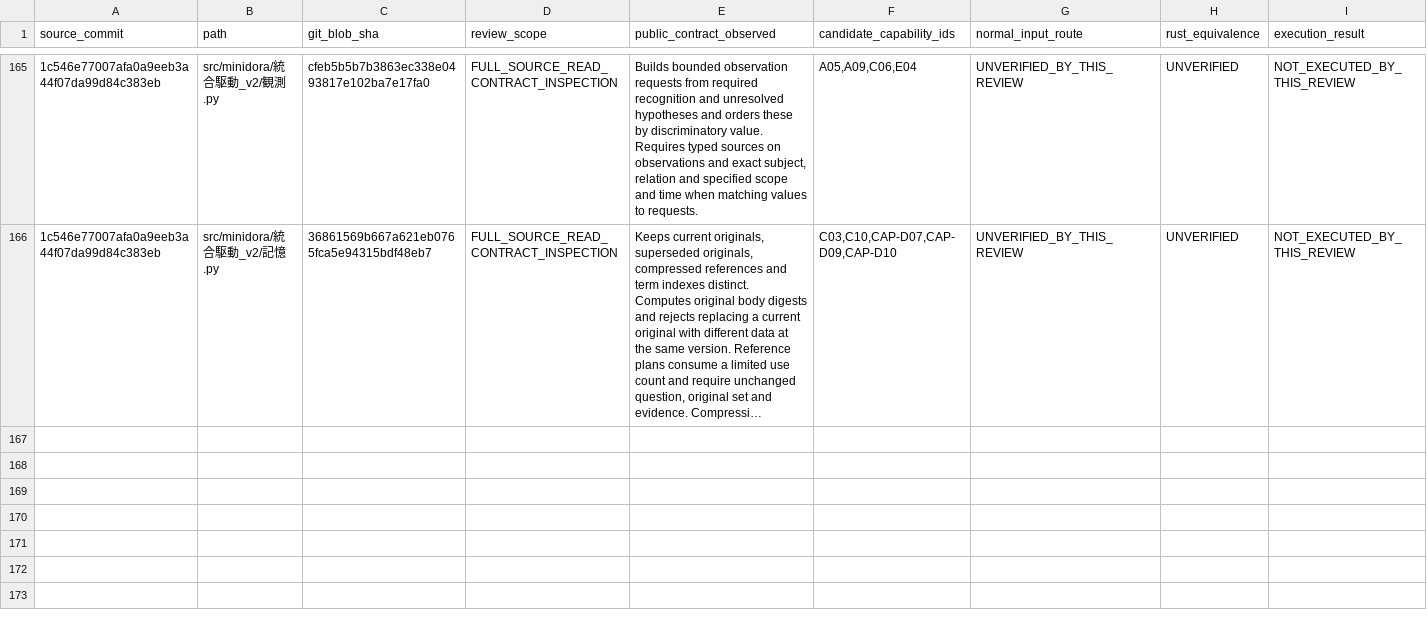
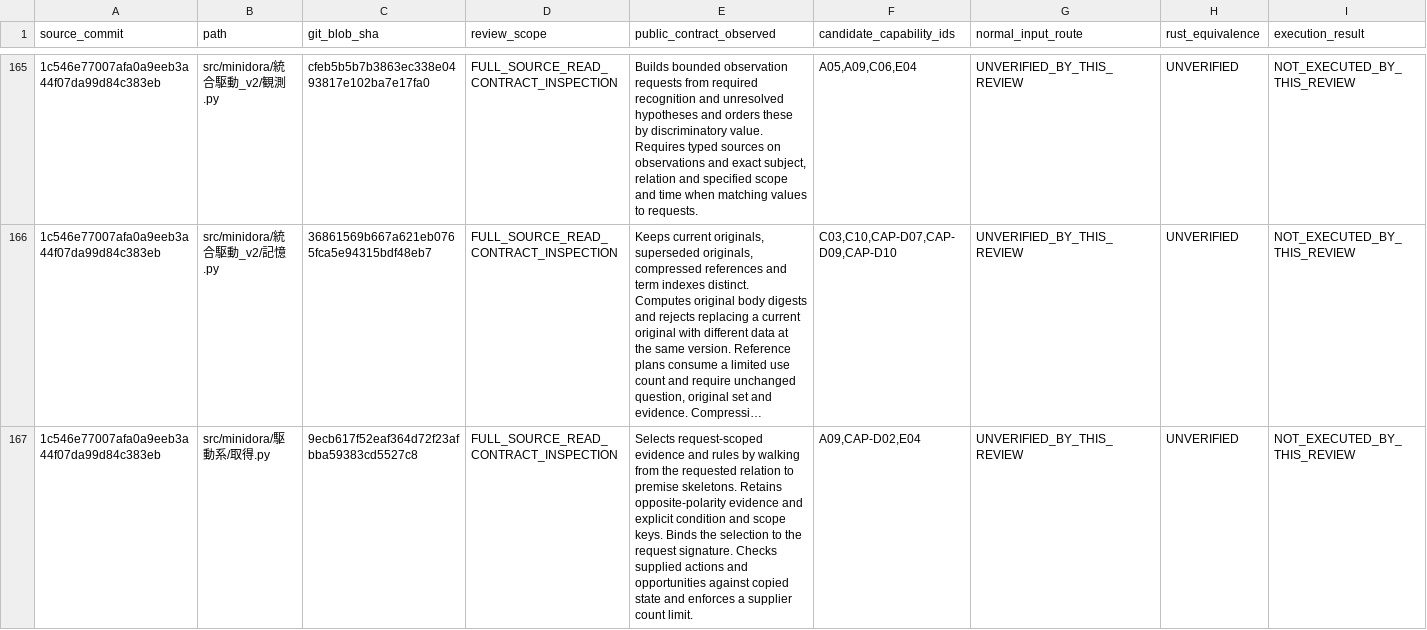
Before and after one commit to gatchimuchio/MINIDORA-BETA, a TSV file: rust/audit/source_contract_reviews.tsv, drawn as a sheet; only a part is shown, gaps mark what is left out; long unchanged cells end in …; rows hold the shown columns only; the diff names each change by its address in the sheet, - before the commit and + after, or states it on an @@ line.

```diff
--- a/rust/audit/source_contract_reviews.tsv
+++ b/rust/audit/source_contract_reviews.tsv
+row 167: 1c546e77007afa0a9eeb3a44f07da99d84c383eb | src/minidora/駆動系/取得.py | 9ecb617f52eaf364d72f23afbba59383cd5527c8 | FULL_SOURCE_READ_CONTRACT_INSPECTION | Selects request-scoped evidence and rules by walking from the requested relation to premise skeletons. Retains opposite-polarity evidence and explicit condition and scope keys. Binds the selection to the request signature. Checks supplied actions and opportunities against copied state and enforces a supplier count limit. | A09,CAP-D02,E04 | UNVERIFIED_BY_THIS_REVIEW | UNVERIFIED | NOT_EXECUTED_BY_THIS_REVIEW
```
Also changed, not shown: rust/audit/requirements.tsv, 2 other files.
